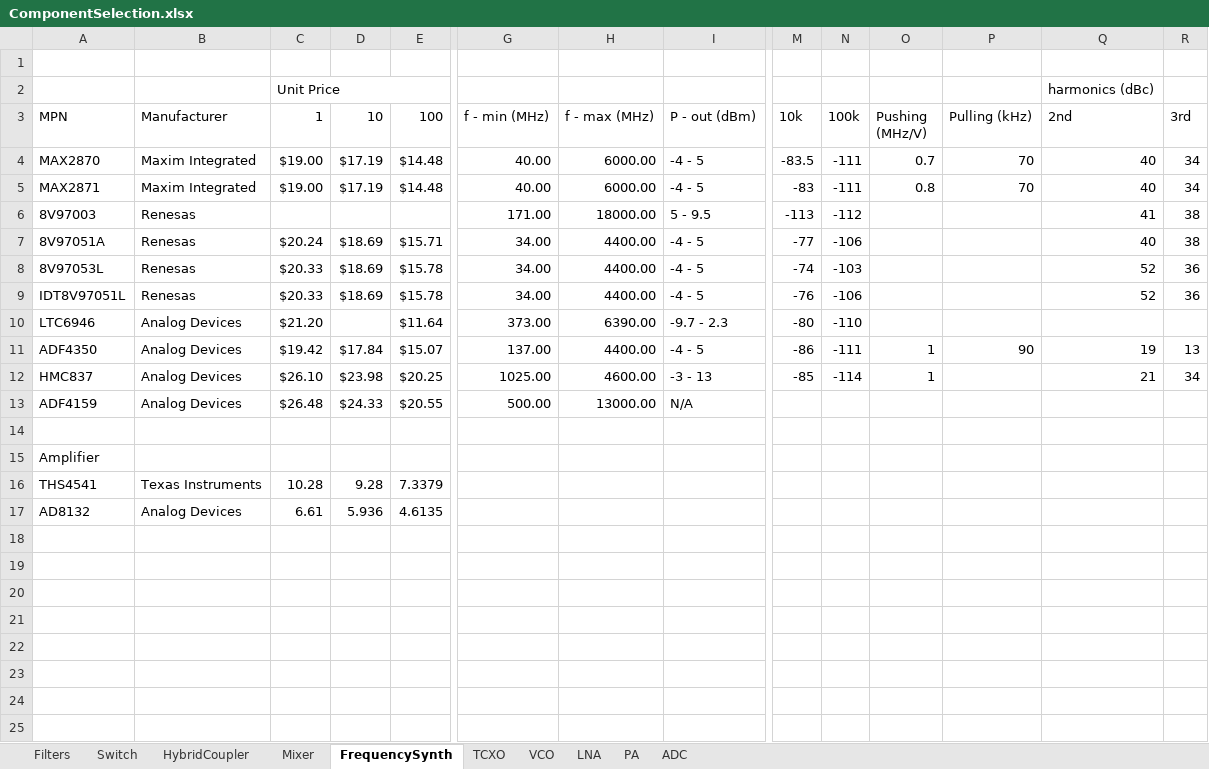
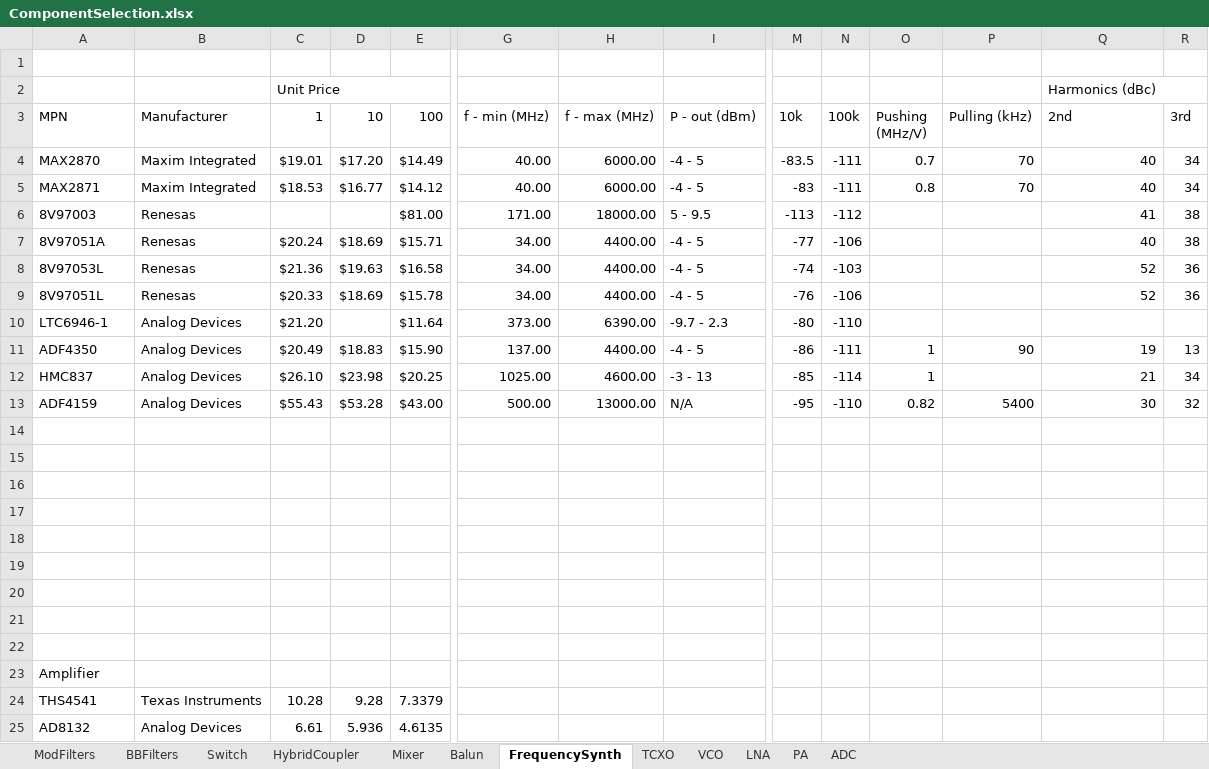
Before and after one commit to sjdorsay/3GHz_Pulse_Radar, an Excel workbook: Electrical/Analysis+Design/ComponentSelection.xlsx, sheet FrequencySynth, drawn as a sheet; only a part is shown, gaps mark what is left out; values as stored, in another font and other column widths than the file's, no cell formats; charts and pictures not drawn; addresses are those after the commit; rows hold the shown columns only; the diff names each change by its address in the sheet, - before the commit and + after, or states it on an @@ line.

```diff
--- a/Electrical/Analysis+Design/ComponentSelection.xlsx (sheet FrequencySynth)
+++ b/Electrical/Analysis+Design/ComponentSelection.xlsx (sheet FrequencySynth)
-sheet tab: Filters
+sheet tab: ModFilters
+sheet tab: BBFilters
+sheet tab: Balun
-Q2 (2nd): harmonics (dBc)
+Q2 (2nd): Harmonics (dBc)
+Q2:R2 merged
-C4 (1): $19.00
+C4 (1): $19.01
-D4 (10): $17.19
+D4 (10): $17.20
-E4 (100): $14.48
+E4 (100): $14.49
-C5 (1): $19.00
+C5 (1): $18.53
-D5 (10): $17.19
+D5 (10): $16.77
-E5 (100): $14.48
+E5 (100): $14.12
-E6 (100): (empty)
+E6 (100): $81.00
-C8 (1): $20.33
+C8 (1): $21.36
-D8 (10): $18.69
+D8 (10): $19.63
-E8 (100): $15.78
+E8 (100): $16.58
-A9 (MPN): IDT8V97051L
+A9 (MPN): 8V97051L
-A10 (MPN): LTC6946
+A10 (MPN): LTC6946-1
-C11 (1): $19.42
+C11 (1): $20.49
-D11 (10): $17.84
+D11 (10): $18.83
-E11 (100): $15.07
+E11 (100): $15.90
+row 13: ADF4159 | Analog Devices | $55.43 | $53.28 | $43.00 | 500.00 | 13000.00 | N/A | -95 | -110 | 0.82 | 5400 | 30 | 32
-row 14: ADF4159 | Analog Devices | $26.48 | $24.33 | $20.55 | 500.00 | 13000.00 | N/A
+row 14: (empty)
+row 15: (empty)
+row 16: (empty)
+row 17: (empty)
+row 18: (empty)
+row 19: (empty)
+row 20: (empty)
+row 21: (empty)
```
Also changed, not shown: sheet LNA, sheet Mixer, sheet VCO, sheet HybridCoupler, sheet ADC, sheet TCXO, 2 more sheets, cell formats, charts or pictures, Electrical/Analysis+Design/RadarCalculators.xlsx, 1 other file.
